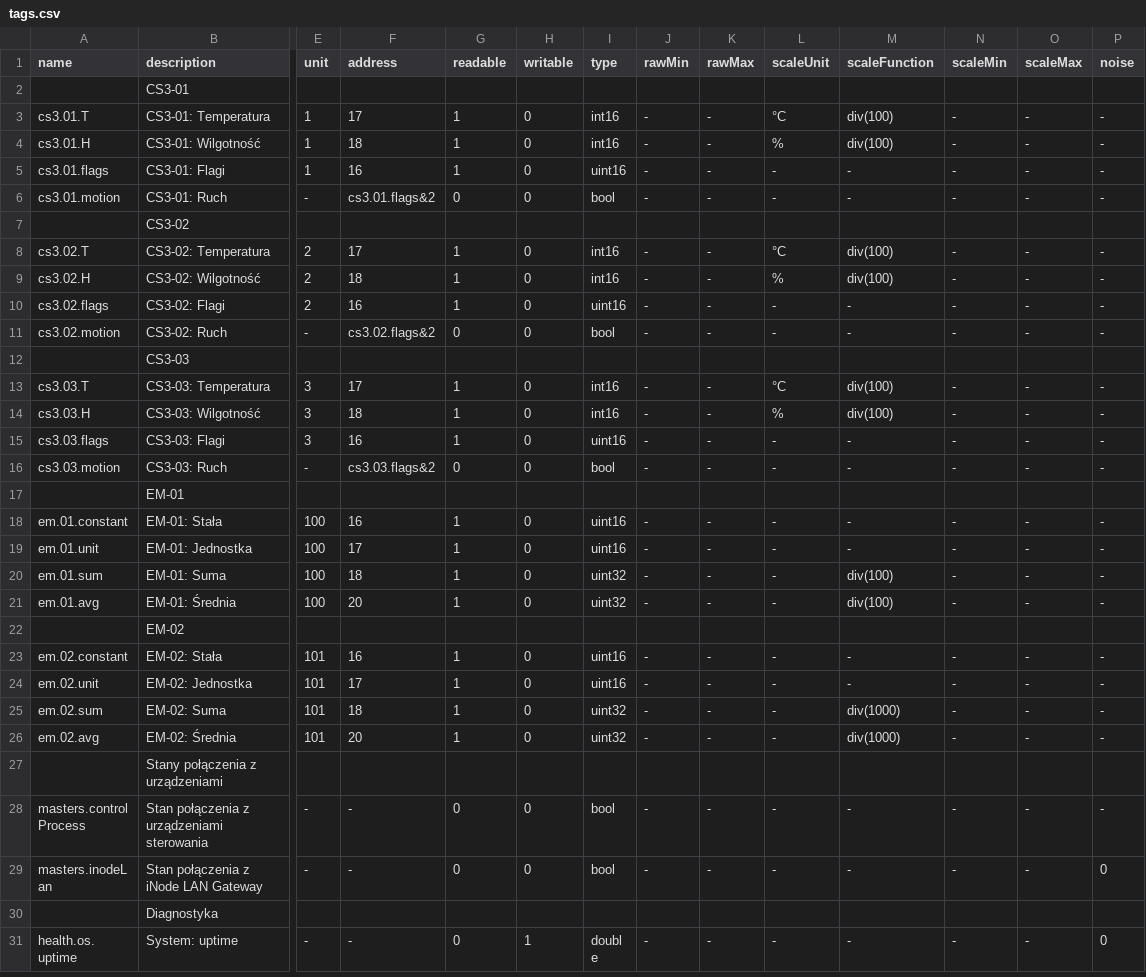
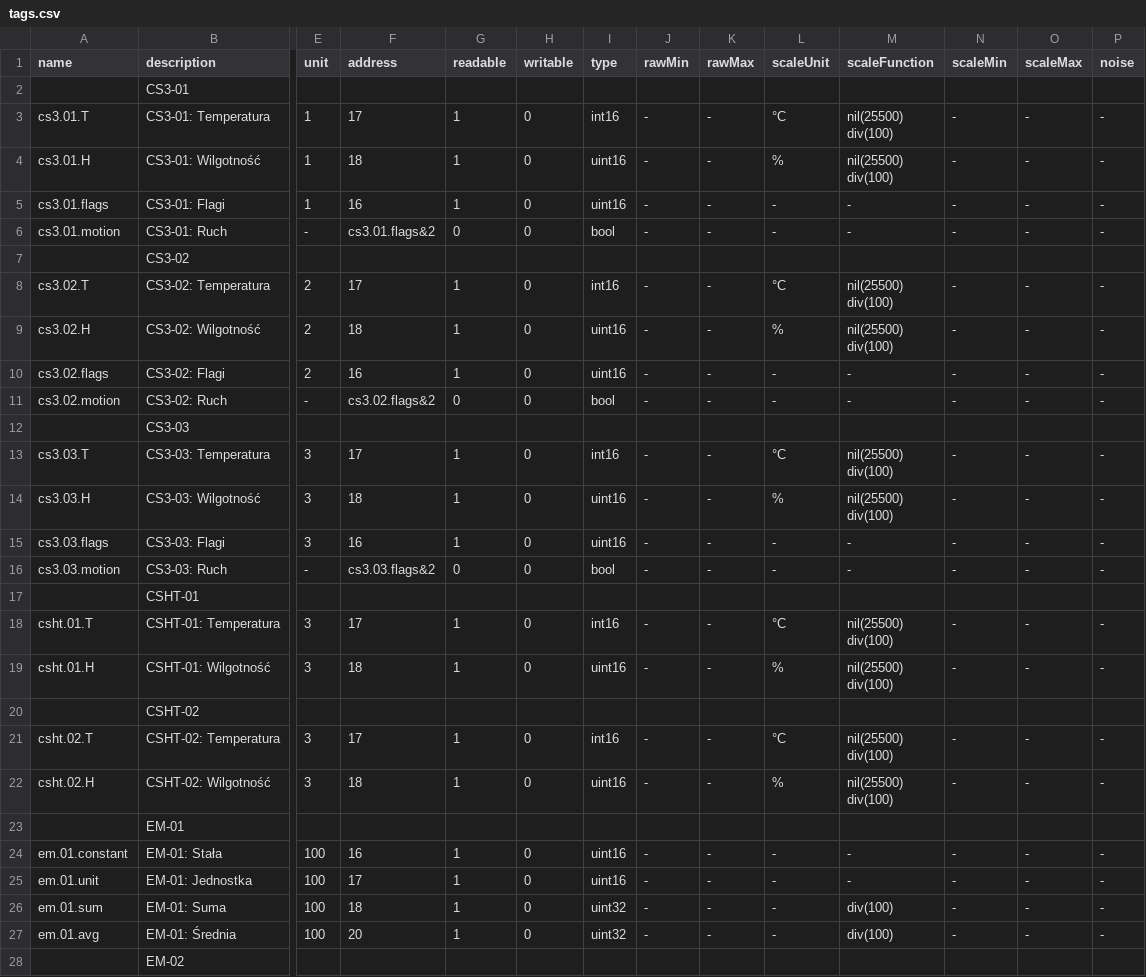
Before and after one commit to morkai/walkner-utilio, a CSV file: config/tags.csv, drawn as a sheet; only a part is shown, gaps mark what is left out; the shorter side is filled out with more unchanged rows; rows hold the shown columns only; ↵ is a line break in a cell; the diff names each change by its address in the sheet, - before the commit and + after, or states it on an @@ line.

```diff
--- a/config/tags.csv
+++ b/config/tags.csv
-M3:M4 (scaleFunction): div(100)
+M3:M4 (scaleFunction): nil(25500) ↵ div(100)
-I4 (type): int16
+I4 (type): uint16
-M8:M9 (scaleFunction): div(100)
+M8:M9 (scaleFunction): nil(25500) ↵ div(100)
-I9 (type): int16
+I9 (type): uint16
-M13:M14 (scaleFunction): div(100)
+M13:M14 (scaleFunction): nil(25500) ↵ div(100)
-I14 (type): int16
+I14 (type): uint16
+row 17:  | CSHT-01
+row 18: csht.01.T | CSHT-01: Temperatura | 3 | 17 | 1 | 0 | int16 | - | - | °C | nil(25500) ↵ div(100) | - | - | -
+row 19: csht.01.H | CSHT-01: Wilgotność | 3 | 18 | 1 | 0 | uint16 | - | - | % | nil(25500) ↵ div(100) | - | - | -
+row 20:  | CSHT-02
+row 21: csht.02.T | CSHT-02: Temperatura | 3 | 17 | 1 | 0 | int16 | - | - | °C | nil(25500) ↵ div(100) | - | - | -
+row 22: csht.02.H | CSHT-02: Wilgotność | 3 | 18 | 1 | 0 | uint16 | - | - | % | nil(25500) ↵ div(100) | - | - | -
```
Also changed, not shown: 2 other files.
